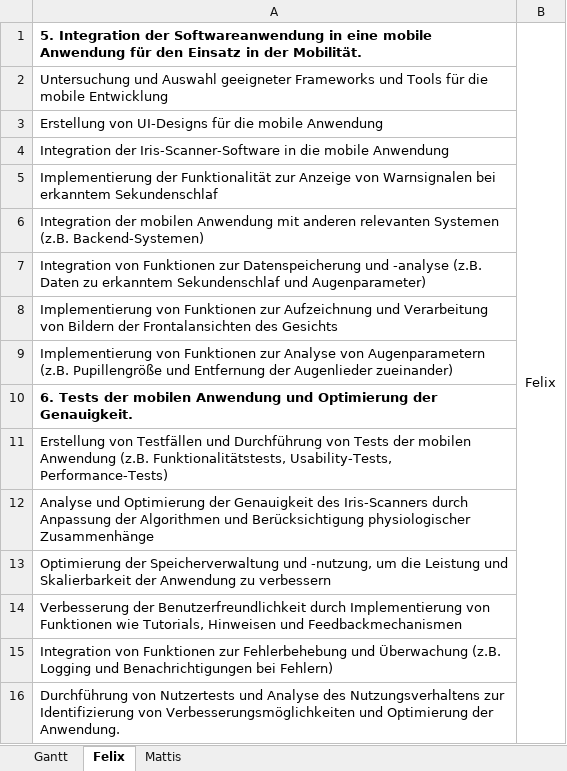
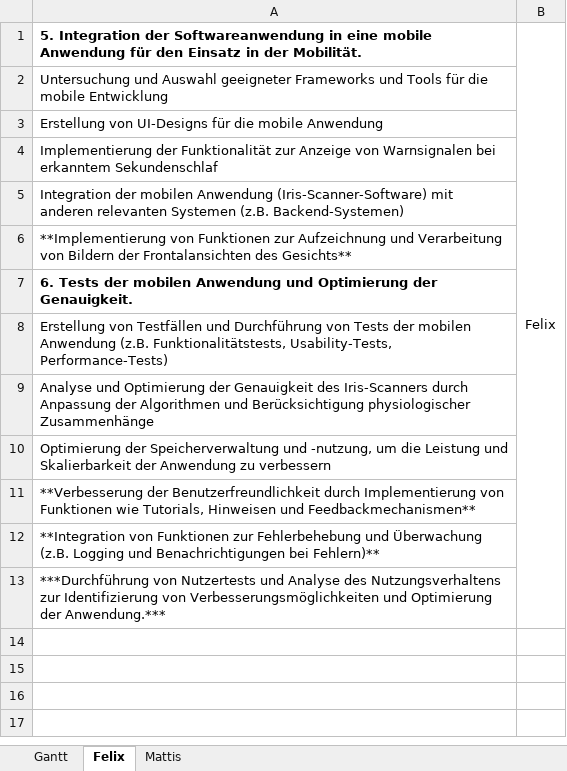
Before and after one commit to cressox/AWP_2023, an Excel workbook: Gantt-Diagramm.xlsx, sheet Felix, drawn as a sheet; values as stored, in another font and other column widths than the file's, no borders; removed rows and columns are numbered as before the commit, all else as after; the diff names each change by its address in the sheet, - before the commit and + after, or states it on an @@ line.

```diff
--- a/Gantt-Diagramm.xlsx (sheet Felix)
+++ b/Gantt-Diagramm.xlsx (sheet Felix)
-row 4: Integration der Iris-Scanner-Software in die mobile Anwendung
-A5: …mobilen Anwendung mit anderen…
+A5: …mobilen Anwendung (Iris-Scanner-Software) mit anderen…
-A6: Integration von Funktionen zur Datenspeicherung und -analyse (z.B. Daten zu erkanntem Sekundenschlaf und Augenparameter)
+A6: **Implementierung von Funktionen zur Aufzeichnung und Verarbeitung von Bildern der Frontalansichten des Gesichts**
-row 8: Implementierung von Funktionen zur Aufzeichnung und Verarbeitung von Bildern der Frontalansichten des Gesichts
-row 9: Implementierung von Funktionen zur Analyse von Augenparametern (z.B. Pupillengröße und Entfernung der Augenlieder zueinander)
-A11: Verbesserung der Benutzerfreundlichkeit durch Implementierung von Funktionen wie Tutorials, Hinweisen und Feedbackmechanismen
+A11: **Verbesserung der Benutzerfreundlichkeit durch Implementierung von Funktionen wie Tutorials, Hinweisen und Feedbackmechanismen**
-A12: Integration von Funktionen zur Fehlerbehebung und Überwachung (z.B. Logging und Benachrichtigungen bei Fehlern)
+A12: **Integration von Funktionen zur Fehlerbehebung und Überwachung (z.B. Logging und Benachrichtigungen bei Fehlern)**
-A13: Durchführung von Nutzertests und Analyse des Nutzungsverhaltens zur Identifizierung von Verbesserungsmöglichkeiten und Optimierung der Anwendung.
+A13: ***Durchführung von Nutzertests und Analyse des Nutzungsverhaltens zur Identifizierung von Verbesserungsmöglichkeiten und Optimierung der Anwendung.***
```
Also changed, not shown: sheet Gantt.
